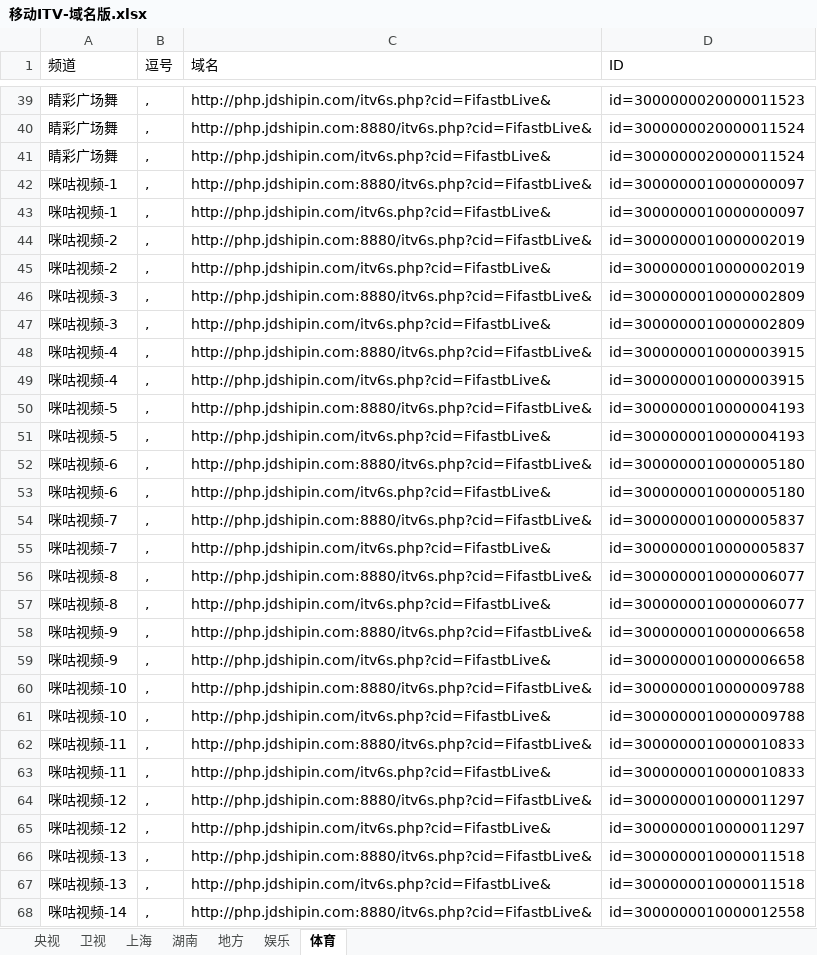
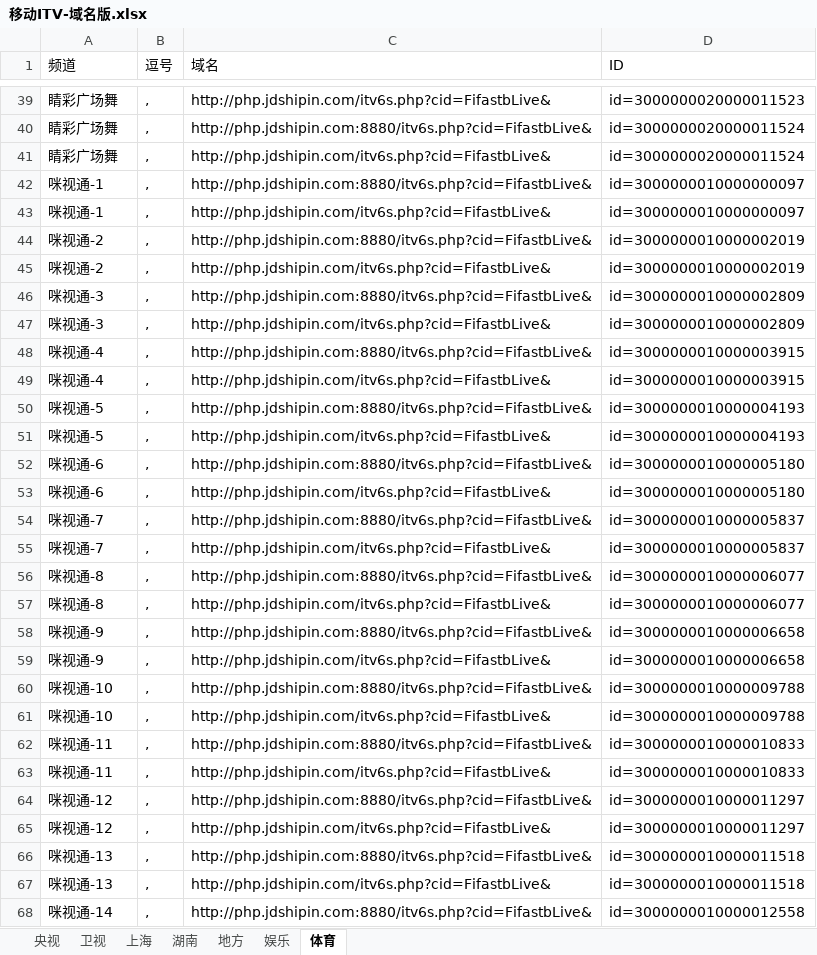
Before and after one commit to Alonso0729/Television, an Excel workbook: 直播源汇总文档/IPV6直播源汇总/移动ITV-域名版.xlsx, sheet 体育, drawn as a sheet; only a part is shown, gaps mark what is left out; values as stored, in another font and other column widths than the file's, no borders; the diff covers the shown part only; the diff names each change by its address in the sheet, - before the commit and + after, or states it on an @@ line.

```diff
--- a/直播源汇总文档/IPV6直播源汇总/移动ITV-域名版.xlsx (sheet 体育)
+++ b/直播源汇总文档/IPV6直播源汇总/移动ITV-域名版.xlsx (sheet 体育)
-A42:A43 (频道): 咪咕视频-1
+A42:A43 (频道): 咪视通-1
-A44:A45 (频道): 咪咕视频-2
+A44:A45 (频道): 咪视通-2
-A46:A47 (频道): 咪咕视频-3
+A46:A47 (频道): 咪视通-3
-A48:A49 (频道): 咪咕视频-4
+A48:A49 (频道): 咪视通-4
-A50:A51 (频道): 咪咕视频-5
+A50:A51 (频道): 咪视通-5
-A52:A53 (频道): 咪咕视频-6
+A52:A53 (频道): 咪视通-6
-A54:A55 (频道): 咪咕视频-7
+A54:A55 (频道): 咪视通-7
-A56:A57 (频道): 咪咕视频-8
+A56:A57 (频道): 咪视通-8
-A58:A59 (频道): 咪咕视频-9
+A58:A59 (频道): 咪视通-9
-A60:A61 (频道): 咪咕视频-10
+A60:A61 (频道): 咪视通-10
-A62:A63 (频道): 咪咕视频-11
+A62:A63 (频道): 咪视通-11
-A64:A65 (频道): 咪咕视频-12
+A64:A65 (频道): 咪视通-12
-A66:A67 (频道): 咪咕视频-13
+A66:A67 (频道): 咪视通-13
-A68 (频道): 咪咕视频-14
+A68 (频道): 咪视通-14
```
Also changed, not shown: 59 edited cells elsewhere in this sheet, 7 other files.
